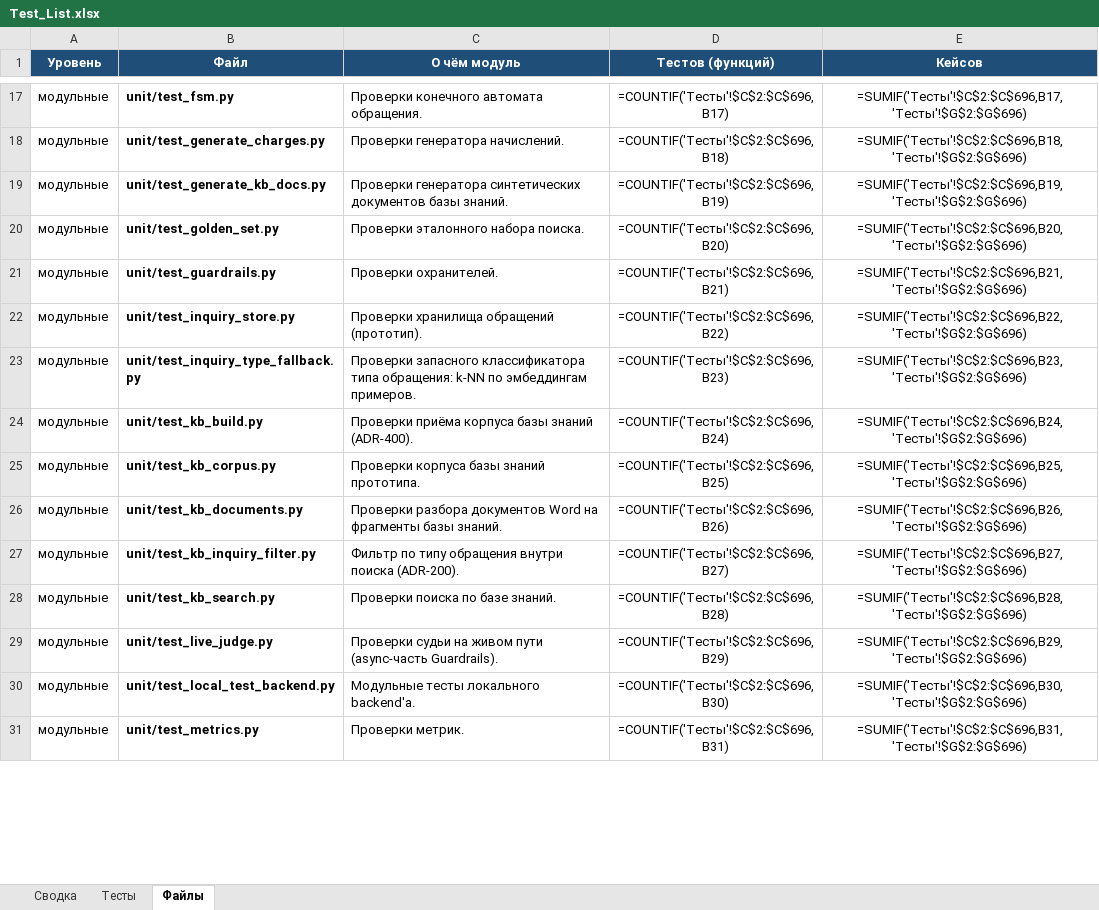
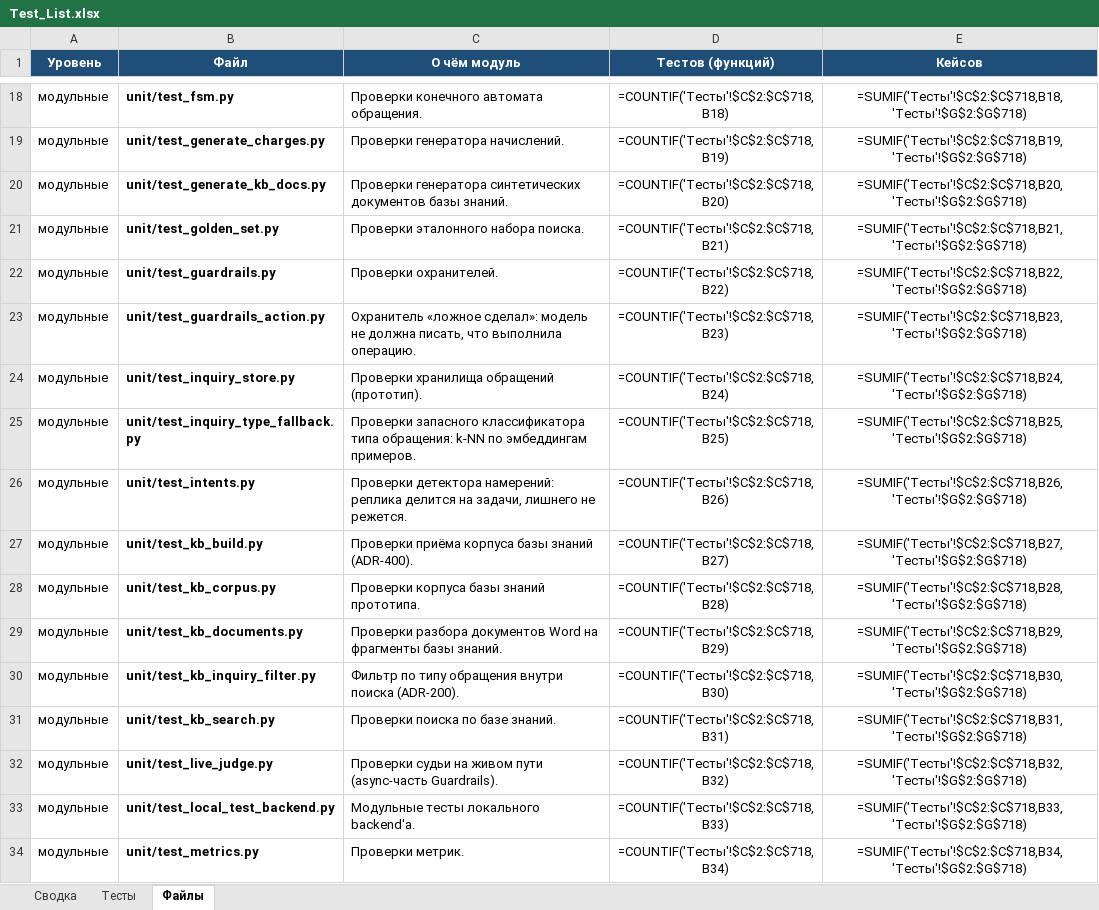
Before and after one commit to barinoff1989/vodokanal-assistant, an Excel workbook: AI_docs/Test_List.xlsx, sheet Файлы, drawn as a sheet; only a part is shown, gaps mark what is left out; values as stored, in another font and other column widths than the file's, no borders; formulas without a stored value are shown as written; addresses are those after the commit; the diff covers the shown part only; the diff names each change by its address in the sheet, - before the commit and + after, or states it on an @@ line.

```diff
--- a/AI_docs/Test_List.xlsx (sheet Файлы)
+++ b/AI_docs/Test_List.xlsx (sheet Файлы)
-D18 (Тестов (функций)): =COUNTIF('Тесты'!$C$2:$C$696,B17)
+D18 (Тестов (функций)): =COUNTIF('Тесты'!$C$2:$C$718,B18)
-E18 (Кейсов): =SUMIF('Тесты'!$C$2:$C$696,B17,'Тесты'!$G$2:$G$696)
+E18 (Кейсов): =SUMIF('Тесты'!$C$2:$C$718,B18,'Тесты'!$G$2:$G$718)
-D19 (Тестов (функций)): =COUNTIF('Тесты'!$C$2:$C$696,B18)
+D19 (Тестов (функций)): =COUNTIF('Тесты'!$C$2:$C$718,B19)
-E19 (Кейсов): =SUMIF('Тесты'!$C$2:$C$696,B18,'Тесты'!$G$2:$G$696)
+E19 (Кейсов): =SUMIF('Тесты'!$C$2:$C$718,B19,'Тесты'!$G$2:$G$718)
-D20 (Тестов (функций)): =COUNTIF('Тесты'!$C$2:$C$696,B19)
+D20 (Тестов (функций)): =COUNTIF('Тесты'!$C$2:$C$718,B20)
-E20 (Кейсов): =SUMIF('Тесты'!$C$2:$C$696,B19,'Тесты'!$G$2:$G$696)
+E20 (Кейсов): =SUMIF('Тесты'!$C$2:$C$718,B20,'Тесты'!$G$2:$G$718)
-D21 (Тестов (функций)): =COUNTIF('Тесты'!$C$2:$C$696,B20)
+D21 (Тестов (функций)): =COUNTIF('Тесты'!$C$2:$C$718,B21)
-E21 (Кейсов): =SUMIF('Тесты'!$C$2:$C$696,B20,'Тесты'!$G$2:$G$696)
+E21 (Кейсов): =SUMIF('Тесты'!$C$2:$C$718,B21,'Тесты'!$G$2:$G$718)
-D22 (Тестов (функций)): =COUNTIF('Тесты'!$C$2:$C$696,B21)
+D22 (Тестов (функций)): =COUNTIF('Тесты'!$C$2:$C$718,B22)
-E22 (Кейсов): =SUMIF('Тесты'!$C$2:$C$696,B21,'Тесты'!$G$2:$G$696)
+E22 (Кейсов): =SUMIF('Тесты'!$C$2:$C$718,B22,'Тесты'!$G$2:$G$718)
+row 23: модульные | unit/test_guardrails_action.py | Охранитель «ложное сделал»: модель не должна писать, что выполнила операцию. | =COUNTIF('Тесты'!$C$2:$C$718,B23) | =SUMIF('Тесты'!$C$2:$C$718,B23,'Тесты'!$G$2:$G$718)
-D24 (Тестов (функций)): =COUNTIF('Тесты'!$C$2:$C$696,B22)
+D24 (Тестов (функций)): =COUNTIF('Тесты'!$C$2:$C$718,B24)
-E24 (Кейсов): =SUMIF('Тесты'!$C$2:$C$696,B22,'Тесты'!$G$2:$G$696)
+E24 (Кейсов): =SUMIF('Тесты'!$C$2:$C$718,B24,'Тесты'!$G$2:$G$718)
-D25 (Тестов (функций)): =COUNTIF('Тесты'!$C$2:$C$696,B23)
+D25 (Тестов (функций)): =COUNTIF('Тесты'!$C$2:$C$718,B25)
-E25 (Кейсов): =SUMIF('Тесты'!$C$2:$C$696,B23,'Тесты'!$G$2:$G$696)
+E25 (Кейсов): =SUMIF('Тесты'!$C$2:$C$718,B25,'Тесты'!$G$2:$G$718)
+row 26: модульные | unit/test_intents.py | Проверки детектора намерений: реплика делится на задачи, лишнего не режется. | =COUNTIF('Тесты'!$C$2:$C$718,B26) | =SUMIF('Тесты'!$C$2:$C$718,B26,'Тесты'!$G$2:$G$718)
-D27 (Тестов (функций)): =COUNTIF('Тесты'!$C$2:$C$696,B24)
+D27 (Тестов (функций)): =COUNTIF('Тесты'!$C$2:$C$718,B27)
-E27 (Кейсов): =SUMIF('Тесты'!$C$2:$C$696,B24,'Тесты'!$G$2:$G$696)
+E27 (Кейсов): =SUMIF('Тесты'!$C$2:$C$718,B27,'Тесты'!$G$2:$G$718)
-D28 (Тестов (функций)): =COUNTIF('Тесты'!$C$2:$C$696,B25)
+D28 (Тестов (функций)): =COUNTIF('Тесты'!$C$2:$C$718,B28)
-E28 (Кейсов): =SUMIF('Тесты'!$C$2:$C$696,B25,'Тесты'!$G$2:$G$696)
+E28 (Кейсов): =SUMIF('Тесты'!$C$2:$C$718,B28,'Тесты'!$G$2:$G$718)
-D29 (Тестов (функций)): =COUNTIF('Тесты'!$C$2:$C$696,B26)
+D29 (Тестов (функций)): =COUNTIF('Тесты'!$C$2:$C$718,B29)
-E29 (Кейсов): =SUMIF('Тесты'!$C$2:$C$696,B26,'Тесты'!$G$2:$G$696)
+E29 (Кейсов): =SUMIF('Тесты'!$C$2:$C$718,B29,'Тесты'!$G$2:$G$718)
-D30 (Тестов (функций)): =COUNTIF('Тесты'!$C$2:$C$696,B27)
+D30 (Тестов (функций)): =COUNTIF('Тесты'!$C$2:$C$718,B30)
-E30 (Кейсов): =SUMIF('Тесты'!$C$2:$C$696,B27,'Тесты'!$G$2:$G$696)
+E30 (Кейсов): =SUMIF('Тесты'!$C$2:$C$718,B30,'Тесты'!$G$2:$G$718)
-D31 (Тестов (функций)): =COUNTIF('Тесты'!$C$2:$C$696,B28)
+D31 (Тестов (функций)): =COUNTIF('Тесты'!$C$2:$C$718,B31)
-E31 (Кейсов): =SUMIF('Тесты'!$C$2:$C$696,B28,'Тесты'!$G$2:$G$696)
+E31 (Кейсов): =SUMIF('Тесты'!$C$2:$C$718,B31,'Тесты'!$G$2:$G$718)
-D32 (Тестов (функций)): =COUNTIF('Тесты'!$C$2:$C$696,B29)
+D32 (Тестов (функций)): =COUNTIF('Тесты'!$C$2:$C$718,B32)
-E32 (Кейсов): =SUMIF('Тесты'!$C$2:$C$696,B29,'Тесты'!$G$2:$G$696)
+E32 (Кейсов): =SUMIF('Тесты'!$C$2:$C$718,B32,'Тесты'!$G$2:$G$718)
-D33 (Тестов (функций)): =COUNTIF('Тесты'!$C$2:$C$696,B30)
+D33 (Тестов (функций)): =COUNTIF('Тесты'!$C$2:$C$718,B33)
-E33 (Кейсов): =SUMIF('Тесты'!$C$2:$C$696,B30,'Тесты'!$G$2:$G$696)
+E33 (Кейсов): =SUMIF('Тесты'!$C$2:$C$718,B33,'Тесты'!$G$2:$G$718)
-D34 (Тестов (функций)): =COUNTIF('Тесты'!$C$2:$C$696,B31)
+D34 (Тестов (функций)): =COUNTIF('Тесты'!$C$2:$C$718,B34)
-E34 (Кейсов): =SUMIF('Тесты'!$C$2:$C$696,B31,'Тесты'!$G$2:$G$696)
+E34 (Кейсов): =SUMIF('Тесты'!$C$2:$C$718,B34,'Тесты'!$G$2:$G$718)
```
Also changed, not shown: 1 added row and 70 edited cells elsewhere in this sheet, sheet Тесты, sheet Сводка, AI_docs/Tech_Stack_Matrix.xlsx, 13 other files.
